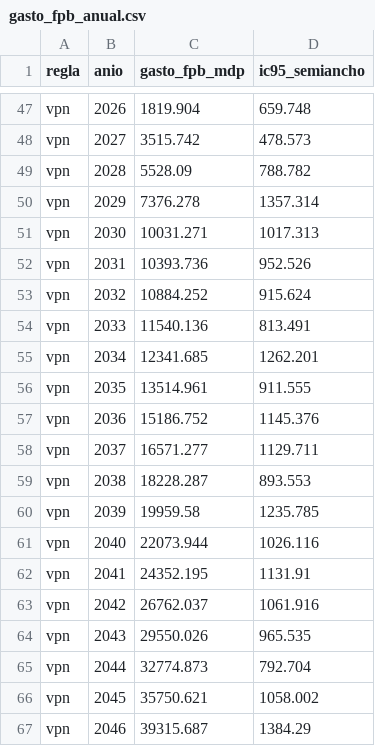
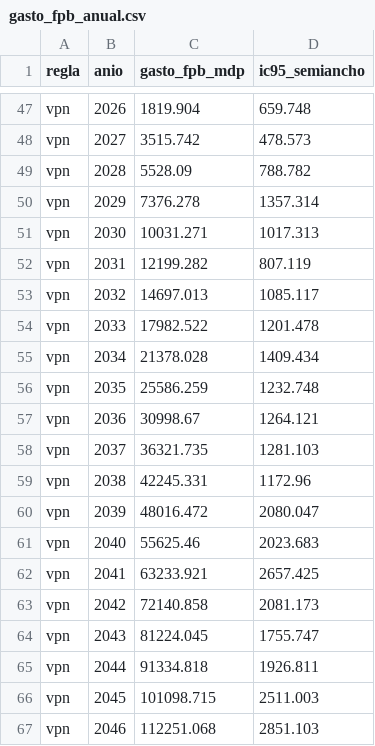
Before and after one commit to butronand-png/datos-mexico-py, a CSV file: analisis/fondo/gasto_fpb_anual.csv, drawn as a sheet; only a part is shown, gaps mark what is left out; the diff covers the shown part only.

```diff
--- a/analisis/fondo/gasto_fpb_anual.csv
+++ b/analisis/fondo/gasto_fpb_anual.csv
@@ -51,17 +51,17 @@ vpn,2029,7376.278,1357.314
 vpn,2030,10031.271,1017.313
-vpn,2031,10393.736,952.526
-vpn,2032,10884.252,915.624
-vpn,2033,11540.136,813.491
-vpn,2034,12341.685,1262.201
-vpn,2035,13514.961,911.555
-vpn,2036,15186.752,1145.376
-vpn,2037,16571.277,1129.711
-vpn,2038,18228.287,893.553
-vpn,2039,19959.58,1235.785
-vpn,2040,22073.944,1026.116
-vpn,2041,24352.195,1131.91
-vpn,2042,26762.037,1061.916
-vpn,2043,29550.026,965.535
-vpn,2044,32774.873,792.704
-vpn,2045,35750.621,1058.002
-vpn,2046,39315.687,1384.29
+vpn,2031,12199.282,807.119
+vpn,2032,14697.013,1085.117
+vpn,2033,17982.522,1201.478
+vpn,2034,21378.028,1409.434
+vpn,2035,25586.259,1232.748
+vpn,2036,30998.67,1264.121
+vpn,2037,36321.735,1281.103
+vpn,2038,42245.331,1172.96
+vpn,2039,48016.472,2080.047
+vpn,2040,55625.46,2023.683
+vpn,2041,63233.921,2657.425
+vpn,2042,72140.858,2081.173
+vpn,2043,81224.045,1755.747
+vpn,2044,91334.818,1926.811
+vpn,2045,101098.715,2511.003
+vpn,2046,112251.068,2851.103
```
Also changed, not shown: 48 edited cells elsewhere in this file, analisis/fondo/metadata_corrida_fondo.csv, analisis/fondo/resumen_fondo.csv, 7 other files.
